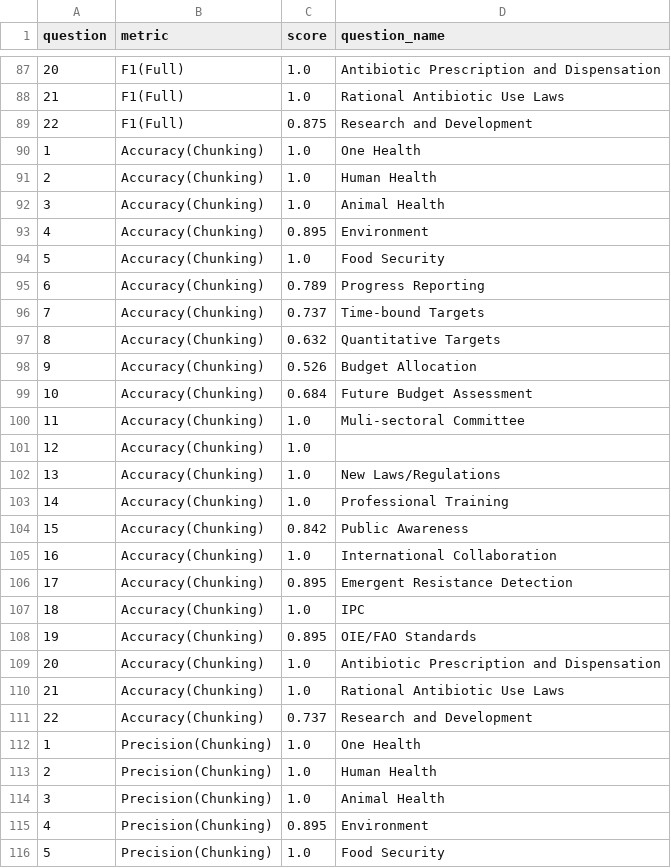
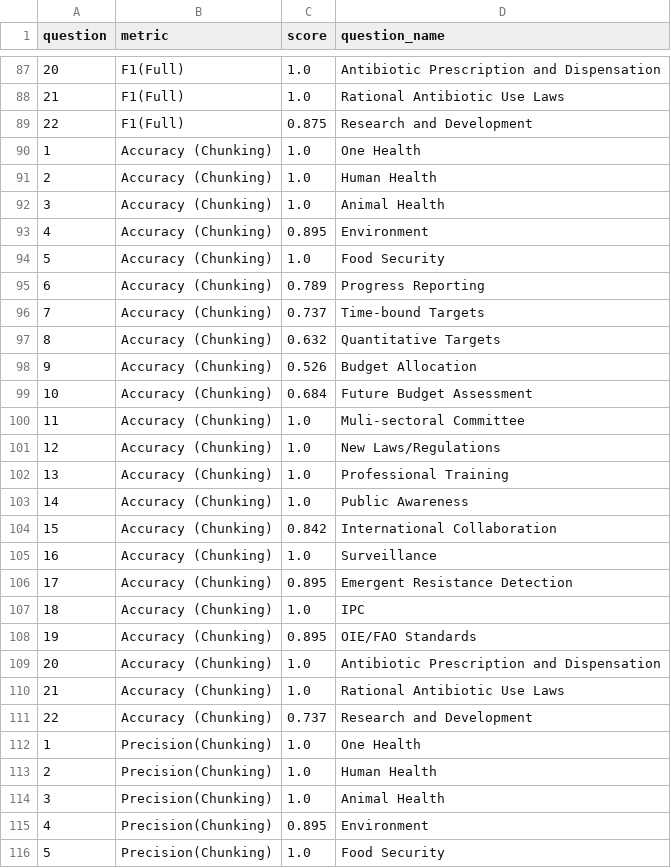
Before and after one commit to gmelmed/UKHSA-Capstone, a CSV file: data/7-data-for-viz/performance_by_question.csv, drawn as a sheet; only a part is shown, gaps mark what is left out; the diff covers the shown part only.

Commit message:
updated questions

```diff
--- a/data/7-data-for-viz/performance_by_question.csv
+++ b/data/7-data-for-viz/performance_by_question.csv
@@ -89,24 +89,24 @@ question,metric,score,question_name
 22,F1(Full),0.875,Research and Development
-1,Accuracy(Chunking),1.0,One Health
-2,Accuracy(Chunking),1.0,Human Health
-3,Accuracy(Chunking),1.0,Animal Health
-4,Accuracy(Chunking),0.895,Environment
-5,Accuracy(Chunking),1.0,Food Security
-6,Accuracy(Chunking),0.789,Progress Reporting
-7,Accuracy(Chunking),0.737,Time-bound Targets
-8,Accuracy(Chunking),0.632,Quantitative Targets
-9,Accuracy(Chunking),0.526,Budget Allocation
-10,Accuracy(Chunking),0.684,Future Budget Assessment
-11,Accuracy(Chunking),1.0,Muli-sectoral Committee
-12,Accuracy(Chunking),1.0,
-13,Accuracy(Chunking),1.0,New Laws/Regulations
-14,Accuracy(Chunking),1.0,Professional Training
-15,Accuracy(Chunking),0.842,Public Awareness
-16,Accuracy(Chunking),1.0,International Collaboration
-17,Accuracy(Chunking),0.895,Emergent Resistance Detection
-18,Accuracy(Chunking),1.0,IPC
-19,Accuracy(Chunking),0.895,OIE/FAO Standards
-20,Accuracy(Chunking),1.0,Antibiotic Prescription and Dispensation
-21,Accuracy(Chunking),1.0,Rational Antibiotic Use Laws
-22,Accuracy(Chunking),0.737,Research and Development
+1,Accuracy (Chunking),1.0,One Health
+2,Accuracy (Chunking),1.0,Human Health
+3,Accuracy (Chunking),1.0,Animal Health
+4,Accuracy (Chunking),0.895,Environment
+5,Accuracy (Chunking),1.0,Food Security
+6,Accuracy (Chunking),0.789,Progress Reporting
+7,Accuracy (Chunking),0.737,Time-bound Targets
+8,Accuracy (Chunking),0.632,Quantitative Targets
+9,Accuracy (Chunking),0.526,Budget Allocation
+10,Accuracy (Chunking),0.684,Future Budget Assessment
+11,Accuracy (Chunking),1.0,Muli-sectoral Committee
+12,Accuracy (Chunking),1.0,New Laws/Regulations
+13,Accuracy (Chunking),1.0,Professional Training
+14,Accuracy (Chunking),1.0,Public Awareness
+15,Accuracy (Chunking),0.842,International Collaboration
+16,Accuracy (Chunking),1.0,Surveillance
+17,Accuracy (Chunking),0.895,Emergent Resistance Detection
+18,Accuracy (Chunking),1.0,IPC
+19,Accuracy (Chunking),0.895,OIE/FAO Standards
+20,Accuracy (Chunking),1.0,Antibiotic Prescription and Dispensation
+21,Accuracy (Chunking),1.0,Rational Antibiotic Use Laws
+22,Accuracy (Chunking),0.737,Research and Development
 1,Precision(Chunking),1.0,One Health
```
Also changed, not shown: 101 edited cells elsewhere in this file.
